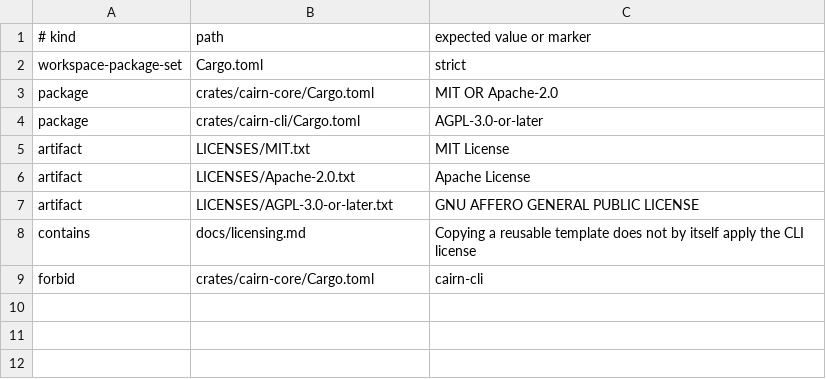
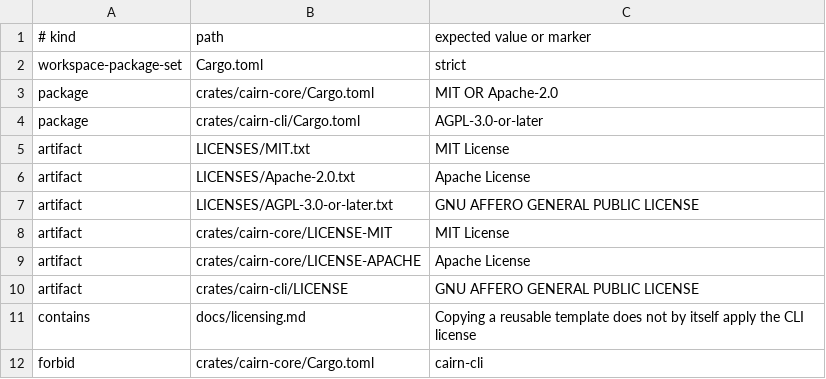
Before and after one commit to OnixResearch/cairn, a TSV file: license-policy.tsv, drawn as a sheet; the diff names each change by its address in the sheet, - before the commit and + after, or states it on an @@ line.

Commit message:
Make Cargo license grants available offline
Package metadata identified the selected terms, but individual crate archives omitted the full texts. Include the applicable grants in each package and enforce their presence in the boundary rail.

```diff
--- a/license-policy.tsv
+++ b/license-policy.tsv
+row 8: artifact | crates/cairn-core/LICENSE-MIT | MIT License
+row 9: artifact | crates/cairn-core/LICENSE-APACHE | Apache License
+row 10: artifact | crates/cairn-cli/LICENSE | GNU AFFERO GENERAL PUBLIC LICENSE
```
Also changed, not shown: 4 other files.
